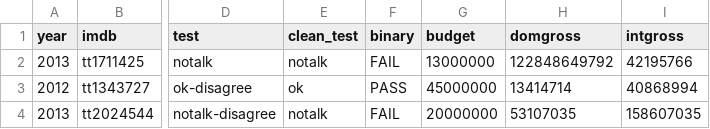
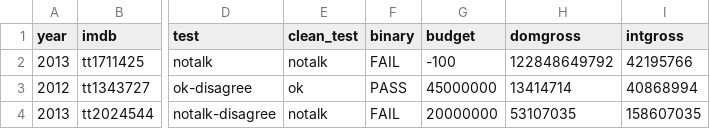
Before and after one commit to Solaldunate/-cine-cicd, a CSV file: datos/movies.csv, drawn as a sheet; only a part is shown, gaps mark what is left out; the diff names each change by its address in the sheet, - before the commit and + after, or states it on an @@ line.

Commit message:
error

```diff
--- a/datos/movies.csv
+++ b/datos/movies.csv
-G2 (budget): 13000000
+G2 (budget): -100
```
